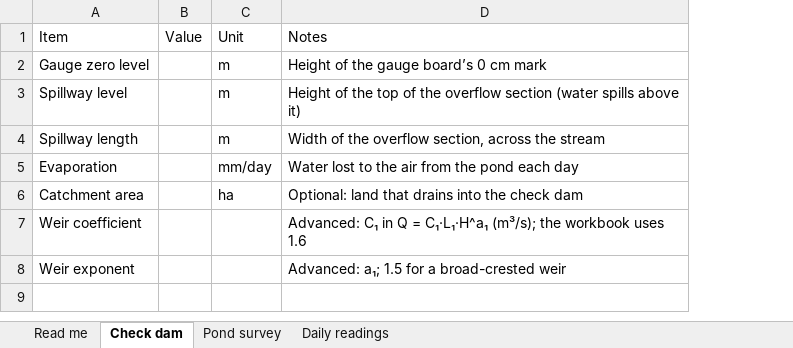
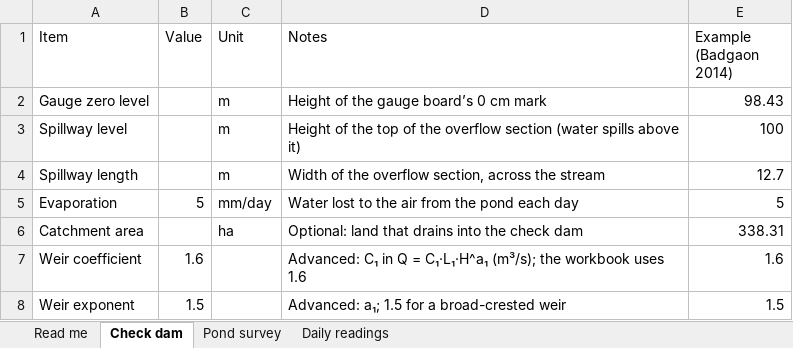
Before and after one commit to alanntl/checkdamcal, an Excel workbook: examples/checkdamcal-template.xlsx, sheet Check dam, drawn as a sheet; values as stored, in another font and other column widths than the file's, no borders; the diff names each change by its address in the sheet, - before the commit and + after, or states it on an @@ line.

```diff
--- a/examples/checkdamcal-template.xlsx (sheet Check dam)
+++ b/examples/checkdamcal-template.xlsx (sheet Check dam)
+column E (Example (Badgaon 2014)), rows 2-8: 98.43 | 100 | 12.7 | 5 | 338.31 | 1.6 | 1.5
-B5 (Value): (empty)
+B5 (Value): 5
-B7 (Value): (empty)
+B7 (Value): 1.6
-B8 (Value): (empty)
+B8 (Value): 1.5
```
Also changed, not shown: sheet Daily readings, sheet Pond survey, sheet Read me, 2 other files.
